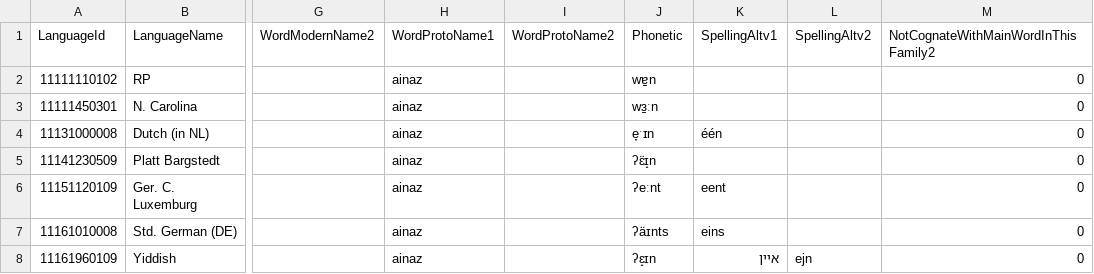
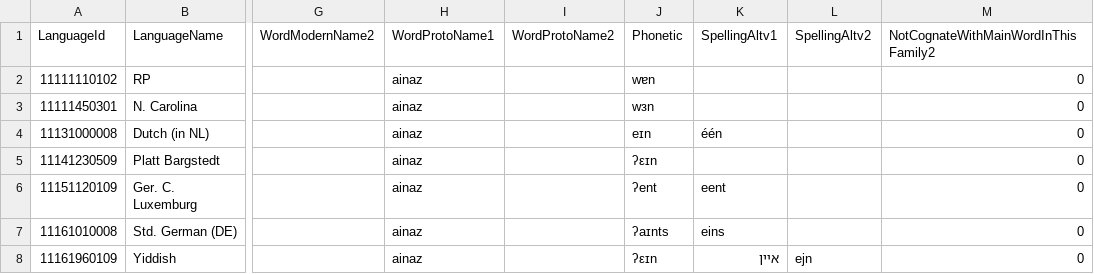
Before and after one commit to hjortnaes/WeightedCharLdDemo, a CSV file: WeightedCharLdDemo/resources/test_csv_files/OneTest.csv, drawn as a sheet; only a part is shown, gaps mark what is left out; the diff names each change by its address in the sheet, - before the commit and + after, or states it on an @@ line.

```diff
--- a/WeightedCharLdDemo/resources/test_csv_files/OneTest.csv
+++ b/WeightedCharLdDemo/resources/test_csv_files/OneTest.csv
-J2 (Phonetic): wɐ̠n
+J2 (Phonetic): wɐn
-J3 (Phonetic): wɜ̠ːn
+J3 (Phonetic): wзn
-J4 (Phonetic): e̞ˑɪn
+J4 (Phonetic): eɪn
-J5 (Phonetic): ʔɛ̈ɪ̝n
+J5 (Phonetic): ʔεɪn
-J6 (Phonetic): ʔeːnt
+J6 (Phonetic): ʔent
-J7 (Phonetic): ʔäɪnts
+J7 (Phonetic): ʔaɪnts
-J8 (Phonetic): ʔɛ̝ɪn
+J8 (Phonetic): ʔεɪn
```
Also changed, not shown: 7 other files.
